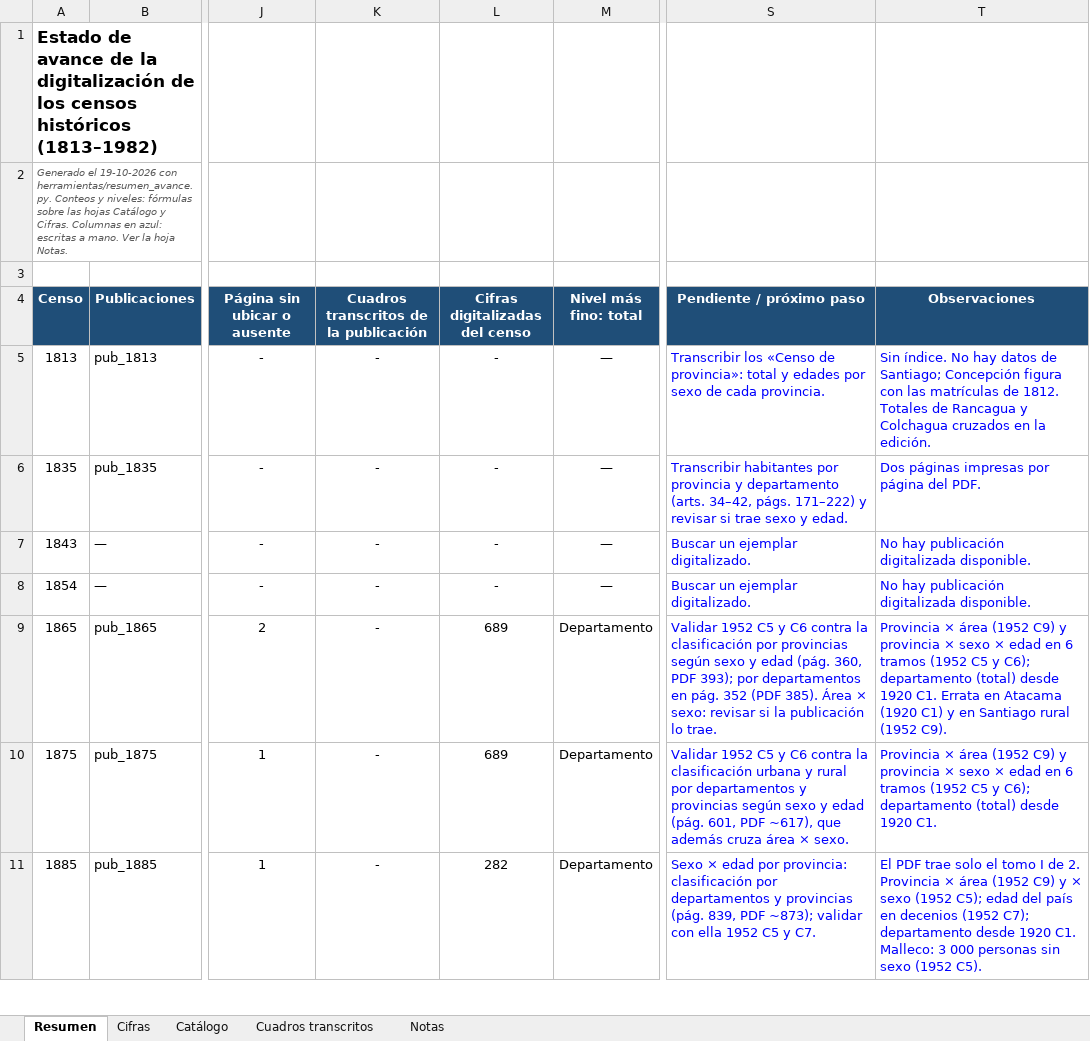
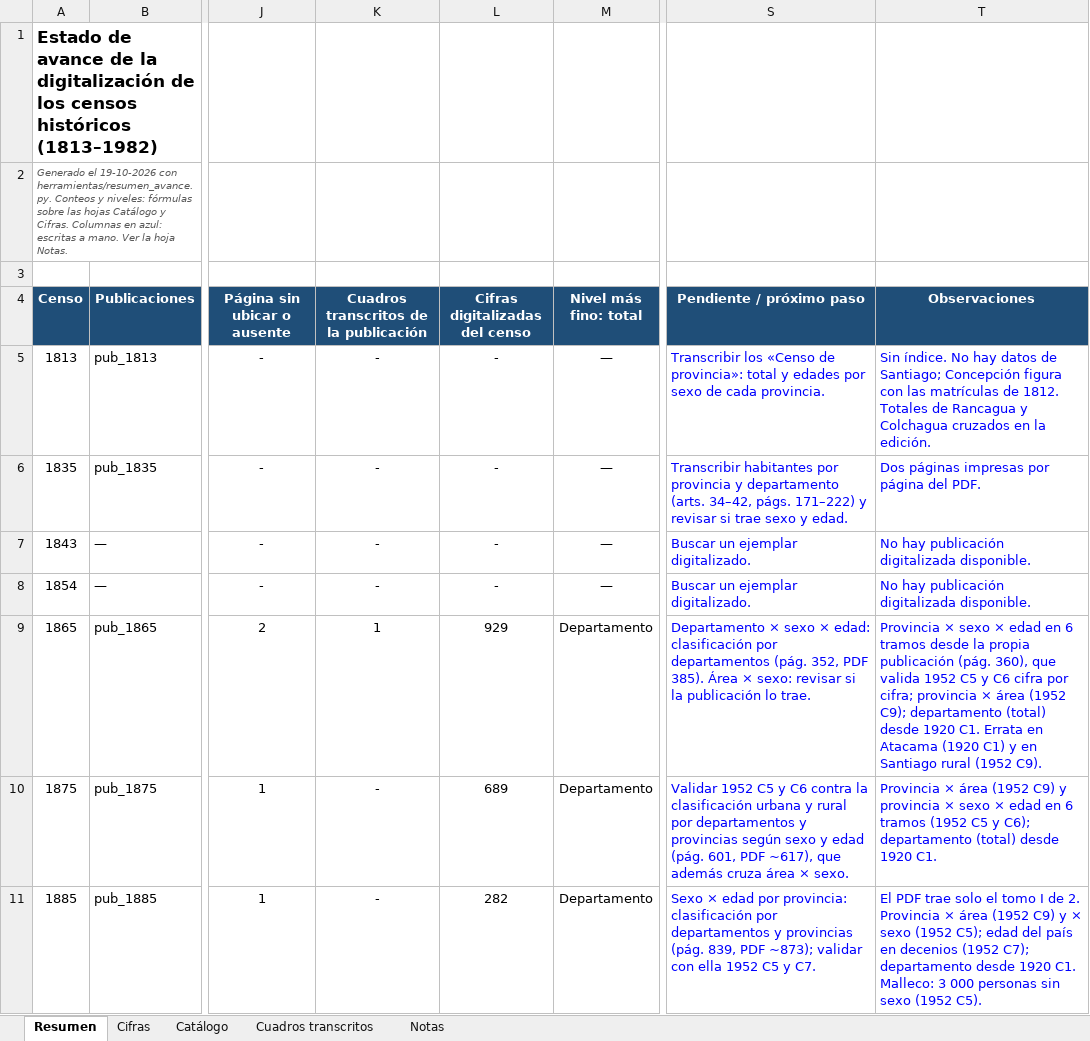
Before and after one commit to edgardo-cerda/censos-chile, an Excel workbook: productos/avance/avance_censos_historicos.xlsx, sheet Resumen, drawn as a sheet; only a part is shown, gaps mark what is left out; values as stored, in another font and other column widths than the file's, no borders; conditional formats not drawn; the diff covers the shown part only; the diff names each change by its address in the sheet, - before the commit and + after, or states it on an @@ line.

```diff
--- a/productos/avance/avance_censos_historicos.xlsx (sheet Resumen)
+++ b/productos/avance/avance_censos_historicos.xlsx (sheet Resumen)
-K9: -
+K9: 1
-L9 (Cifras digitalizadas del censo): 689
+L9 (Cifras digitalizadas del censo): 929
-S9 (Pendiente / próximo paso): Validar 1952 C5 y C6 contra la clasificación por provincias según sexo y edad (pág. 360, PDF 393); por departamentos en pág. 352 (PDF 385). Área…
+S9 (Pendiente / próximo paso): Departamento × sexo × edad: clasificación por departamentos (pág. 352, PDF 385). Área…
-T9 (Observaciones): Provincia × área (1952 C9) y provincia × sexo × edad en 6 tramos (1952 C5 y C6); departamento (total)…
+T9 (Observaciones): Provincia × sexo × edad en 6 tramos desde la propia publicación (pág. 360), que valida 1952 C5 y C6 cifra por cifra; provincia × área (1952 C9); departamento (total)…
```
Also changed, not shown: 2 edited cells elsewhere in this sheet, sheet Cifras, sheet Cuadros transcritos, sheet Catálogo, formulas that keep their value, 9 other files.
